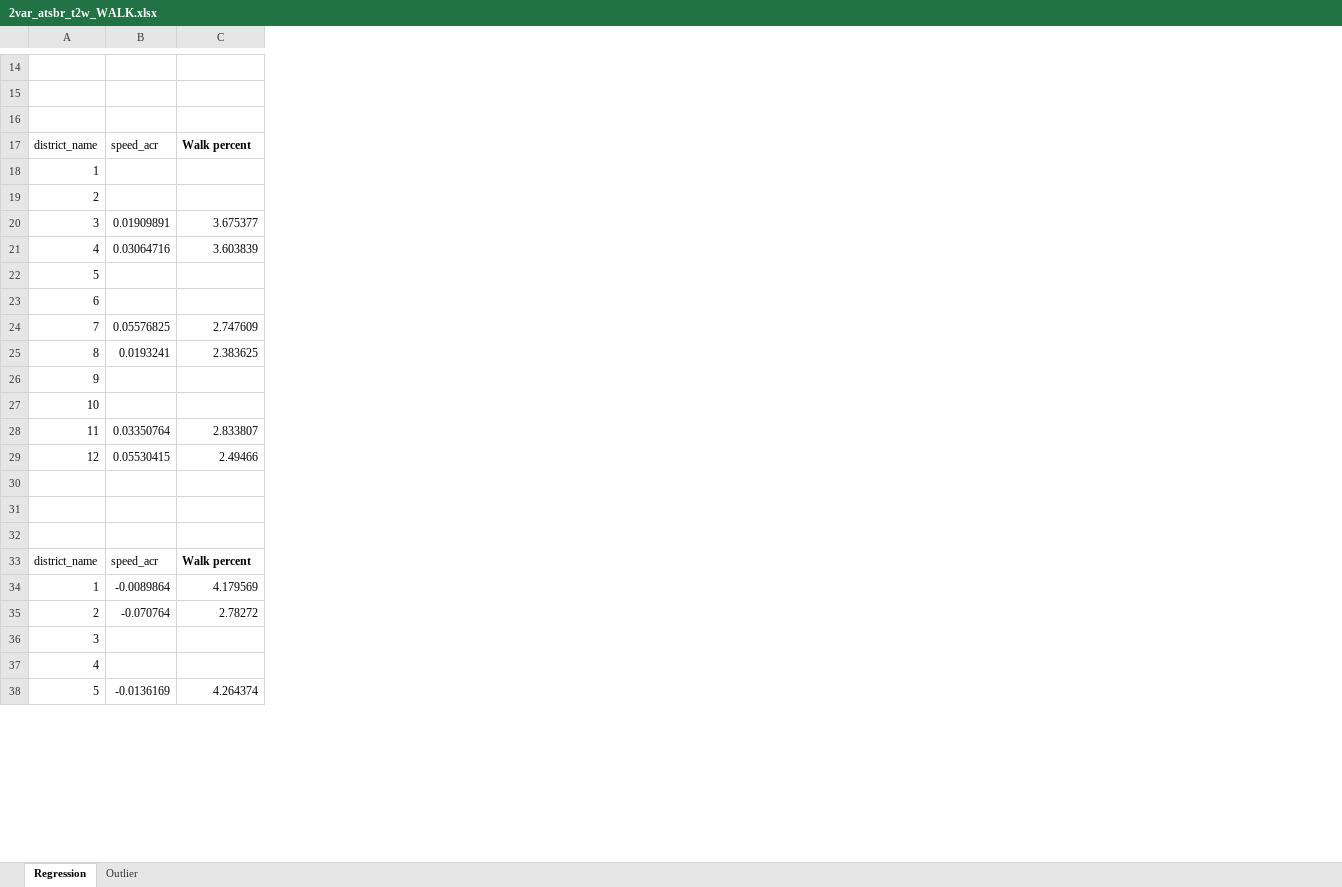
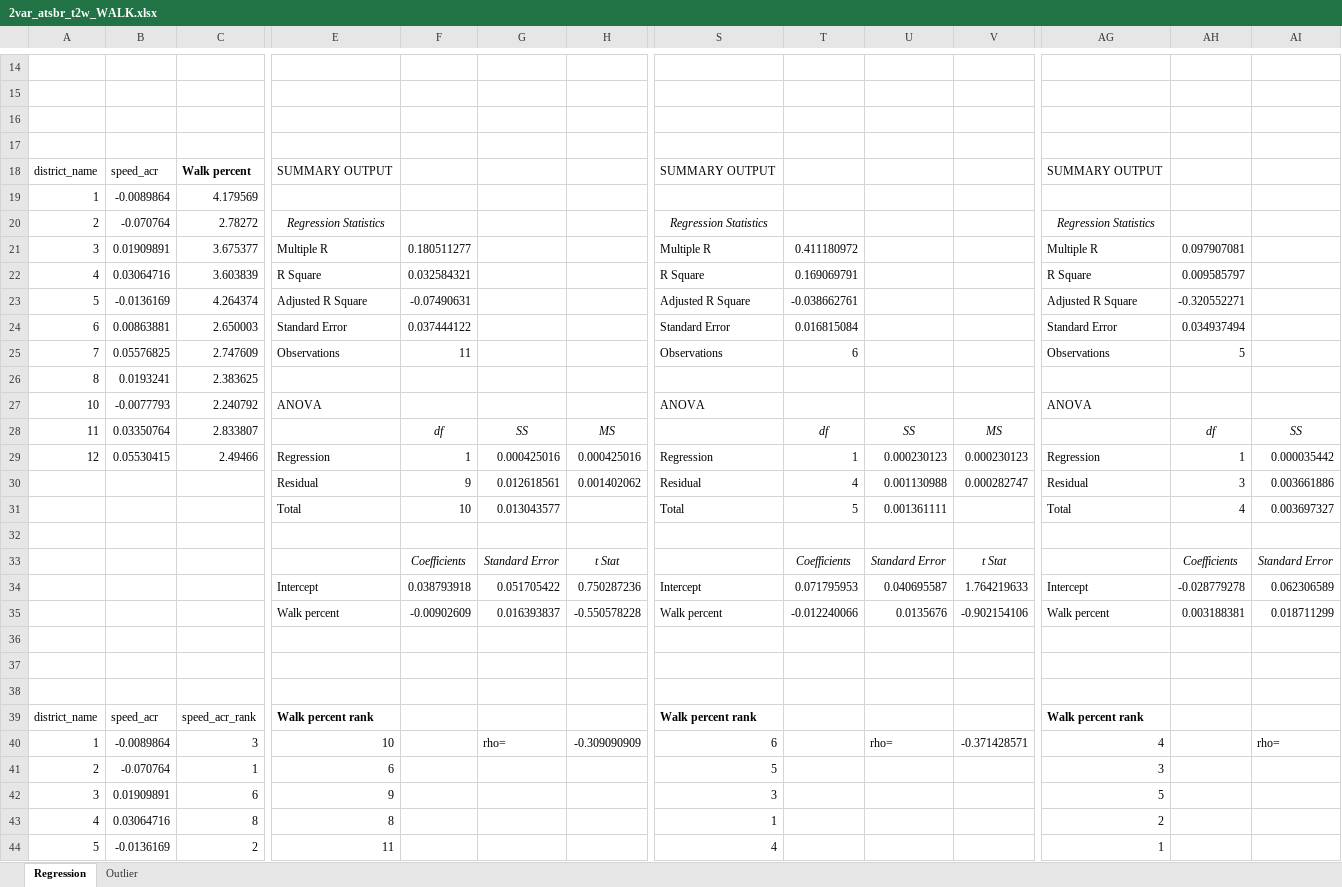
Before and after one commit to Phil-Liao/Traffic_Study_Sutanability_California, an Excel workbook: 2VAR_ATSBR_T2W/2var_atsbr_t2w_WALK.xlsx, sheet Regression, drawn as a sheet; only a part is shown, gaps mark what is left out; values as stored, in another font and other column widths than the file's, no borders; charts and pictures not drawn; removed rows and columns are numbered as before the commit, all else as after; rows hold the shown columns only; the diff covers the shown part only; the diff names each change by its address in the sheet, - before the commit and + after, or states it on an @@ line.

```diff
--- a/2VAR_ATSBR_T2W/2var_atsbr_t2w_WALK.xlsx (sheet Regression)
+++ b/2VAR_ATSBR_T2W/2var_atsbr_t2w_WALK.xlsx (sheet Regression)
+column E, rows 18-31: SUMMARY OUTPUT |  | Regression Statistics | Multiple R | R Square | Adjusted R Square | Standard Error | Observations |  | ANOVA |  | Regression | Residual | Total; rows 39-44: Walk percent rank | 10 | 6 | 9 | 8 | 11
+column F, rows 21-31: 0.180511277 | 0.032584321 | -0.07490631 | 0.037444122 | 11 |  |  | df | 1 | 9 | 10
+column G, rows 28-31: SS | 0.000425016 | 0.012618561 | 0.013043577; row 40: rho=
+column H, rows 28-30: MS | 0.000425016 | 0.001402062; row 40: -0.309090909
+column S, rows 18-31: SUMMARY OUTPUT |  | Regression Statistics | Multiple R | R Square | Adjusted R Square | Standard Error | Observations |  | ANOVA |  | Regression | Residual | Total; rows 39-44: Walk percent rank | 6 | 5 | 3 | 1 | 4
+column T, rows 21-31: 0.411180972 | 0.169069791 | -0.038662761 | 0.016815084 | 6 |  |  | df | 1 | 4 | 5
+column U, rows 28-31: SS | 0.000230123 | 0.001130988 | 0.001361111; row 40: rho=
+column V, rows 28-30: MS | 0.000230123 | 0.000282747; row 40: -0.371428571
+column AG, rows 18-31: SUMMARY OUTPUT |  | Regression Statistics | Multiple R | R Square | Adjusted R Square | Standard Error | Observations |  | ANOVA |  | Regression | Residual | Total; rows 39-44: Walk percent rank | 4 | 3 | 5 | 2 | 1
+column AH, rows 21-31: 0.097907081 | 0.009585797 | -0.320552271 | 0.034937494 | 5 |  |  | df | 1 | 3 | 4
+column AI, rows 28-31: SS | 0.000035442 | 0.003661886 | 0.003697327; row 40: rho=
+row 17: (empty)
-B19: (empty)
+B19: -0.0089864
-C19: (empty)
+C19: 4.179569
-B20: (empty)
+B20: -0.070764
-C20: (empty)
+C20: 2.78272
-B23: (empty)
+B23: -0.0136169
-C23: (empty)
+C23: 4.264374
-B24: (empty)
+B24: 0.00863881
-C24: (empty)
+C24: 2.650003
-row 26: 9
-B27: (empty)
+B27: -0.0077793
-C27: (empty)
+C27: 2.240792
-row 30: (empty)
+row 30:  |  |  | Residual | 9 | 0.012618561 | 0.001402062 | Residual | 4 | 0.001130988 | 0.000282747 | Residual | 3 | 0.003661886
-row 31: (empty)
+row 31:  |  |  | Total | 10 | 0.013043577 |  | Total | 5 | 0.001361111 |  | Total | 4 | 0.003697327
+row 33:  |  |  |  | Coefficients | Standard Error | t Stat |  | Coefficients | Standard Error | t Stat |  | Coefficients | Standard Error
+row 34:  |  |  | Intercept | 0.038793918 | 0.051705422 | 0.750287236 | Intercept | 0.071795953 | 0.040695587 | 1.764219633 | Intercept | -0.028779278 | 0.062306589
+row 35:  |  |  | Walk percent | -0.00902609 | 0.016393837 | -0.550578228 | Walk percent | -0.012240066 | 0.0135676 | -0.902154106 | Walk percent | 0.003188381 | 0.018711299
+row 36: (empty)
+row 37: (empty)
+row 38: (empty)
-C39: Walk percent
+C39: speed_acr_rank
-C39 bold: on
+C39 bold: off
-C40: 4.179569
+C40: 3
-C41: 2.78272
+C41: 1
-B42: (empty)
+B42: 0.01909891
-C42: (empty)
+C42: 6
-B43: (empty)
+B43: 0.03064716
-C43: (empty)
+C43: 8
-C44: 4.264374
+C44: 2
```
Also changed, not shown: 1 removed row, 25 added columns, 7 removed columns and 10 edited cells elsewhere in this sheet, charts or pictures, 2VAR_ATSBR_T2W/2var_atsbr_t2w_BICYCLE.xlsx, 2VAR_ATSBR_T2W/2var_atsbr_t2w_CARPOOL.xlsx, 13 other files.
